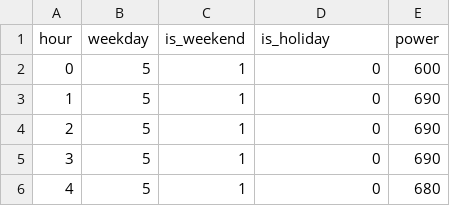
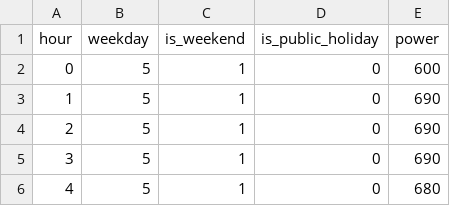
Before and after one commit to AryanK1511/WattWise, a CSV file: ml-model/z_house_1.csv, drawn as a sheet; only a part is shown.

Commit message:
worked on sending an array to flask model

```diff
--- a/ml-model/z_house_1.csv
+++ b/ml-model/z_house_1.csv
@@ -1,2 +1,2 @@
-hour,weekday,is_weekend,is_holiday,power
+hour,weekday,is_weekend,is_public_holiday,power
 0,5,1,0,600
```
Also changed, not shown: 5 other files.
